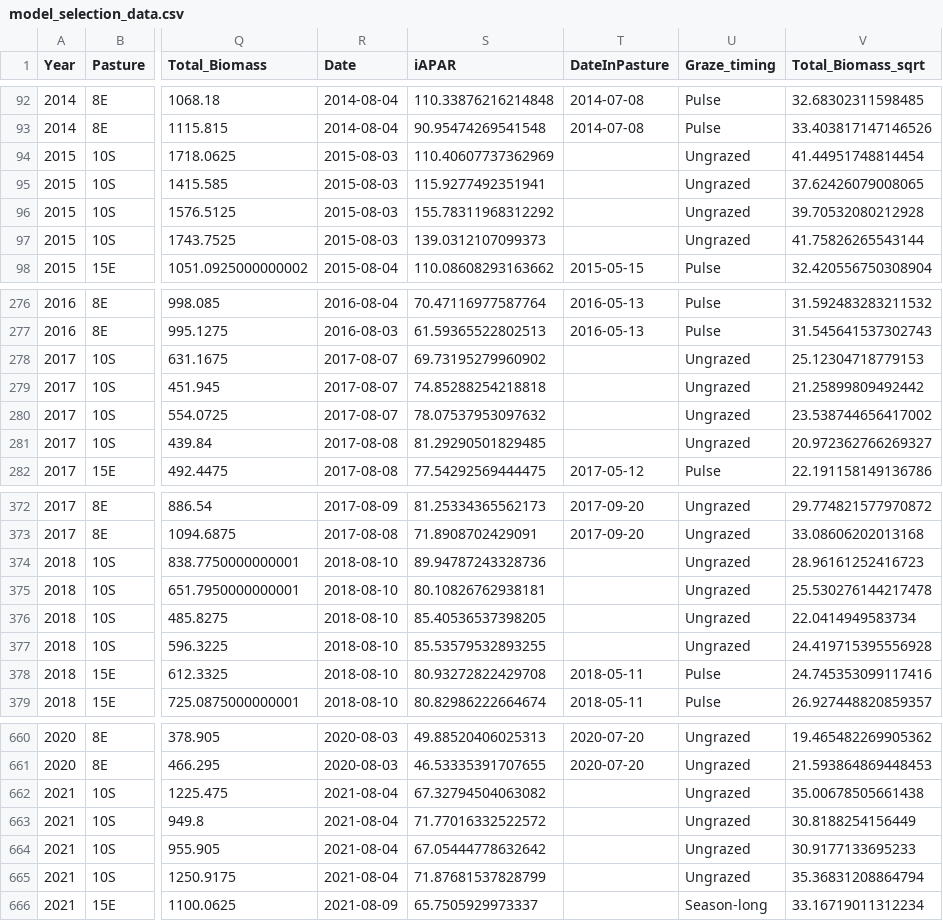
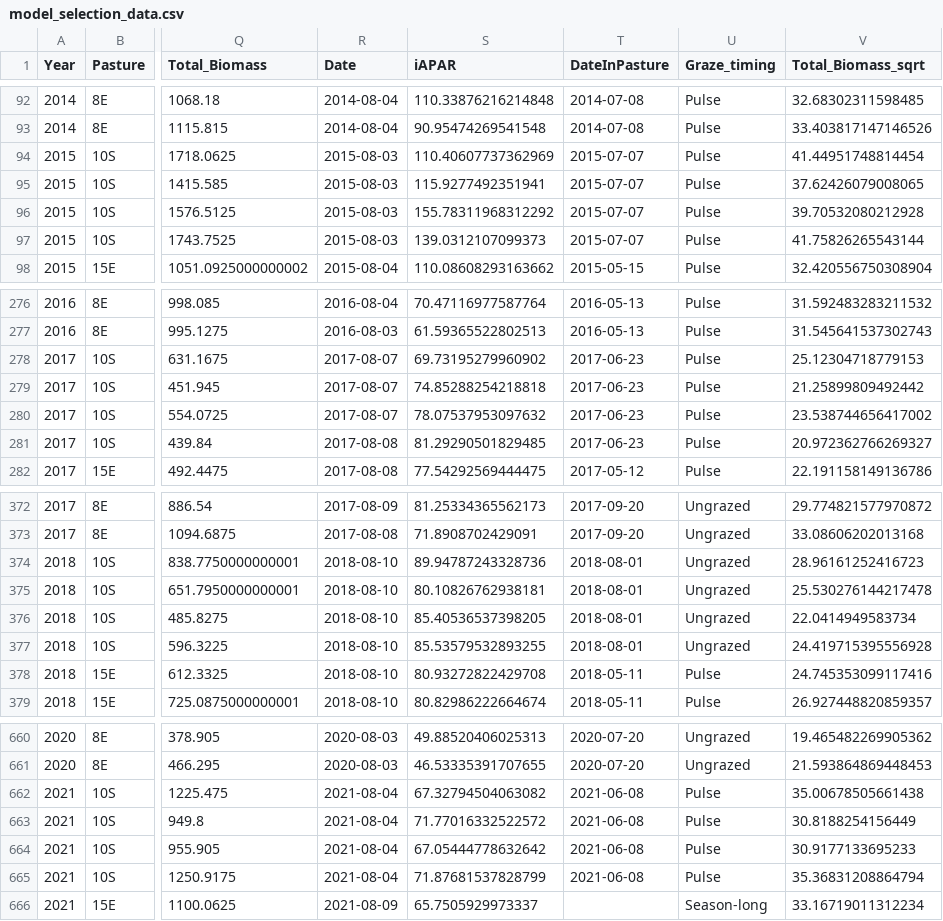
Before and after one commit to ErikaPeirce-USDA/cper_hls_veg_models, a CSV file: data/training/iapar/model_selection_data.csv, drawn as a sheet; only a part is shown, gaps mark what is left out; the diff covers the shown part only; the diff names each change by its address in the sheet, - before the commit and + after, or states it on an @@ line.

```diff
--- a/data/training/iapar/model_selection_data.csv
+++ b/data/training/iapar/model_selection_data.csv
-T94:T97 (DateInPasture): (empty)
+T94:T97 (DateInPasture): 2015-07-07
-U94:U97 (Graze_timing): Ungrazed
+U94:U97 (Graze_timing): Pulse
-T278:T281 (DateInPasture): (empty)
+T278:T281 (DateInPasture): 2017-06-23
-U278:U281 (Graze_timing): Ungrazed
+U278:U281 (Graze_timing): Pulse
-T374:T377 (DateInPasture): (empty)
+T374:T377 (DateInPasture): 2018-08-01
-T662:T665 (DateInPasture): (empty)
+T662:T665 (DateInPasture): 2021-06-08
-U662:U665 (Graze_timing): Ungrazed
+U662:U665 (Graze_timing): Pulse
```
Also changed, not shown: 4 edited cells elsewhere in this file, 1 other file.
